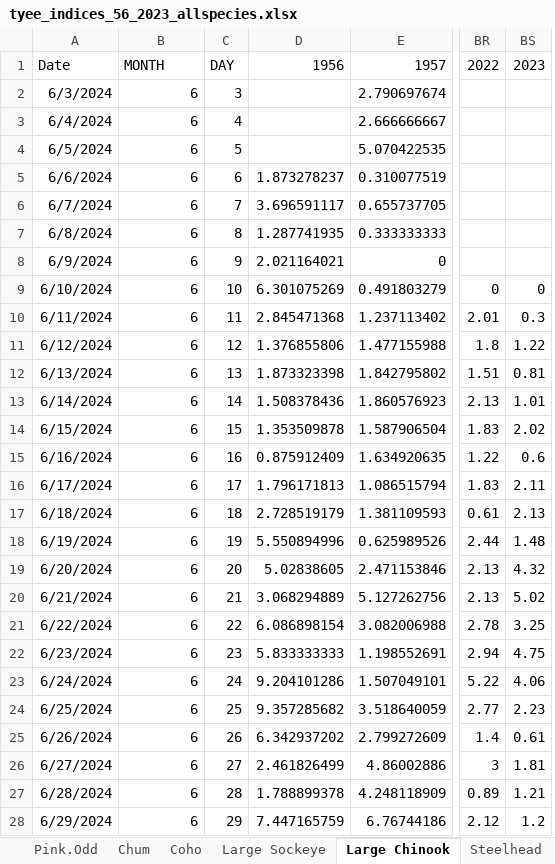
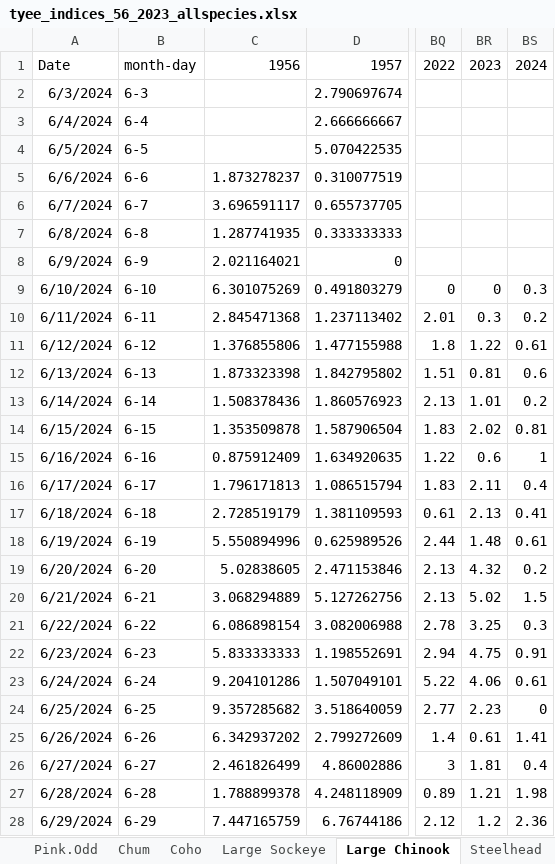
Before and after one commit to Coastland-Research/skeena-salmon-inseason-updates, an Excel workbook: data/2024_archive/tyee_indices_56_2023_allspecies.xlsx, sheet Large Chinook, drawn as a sheet; only a part is shown, gaps mark what is left out; values as stored, in another font and other column widths than the file's, no borders; removed rows and columns are numbered as before the commit, all else as after; the diff covers the shown part only; the diff names each change by its address in the sheet, - before the commit and + after, or states it on an @@ line.

```diff
--- a/data/2024_archive/tyee_indices_56_2023_allspecies.xlsx (sheet Large Chinook)
+++ b/data/2024_archive/tyee_indices_56_2023_allspecies.xlsx (sheet Large Chinook)
-column C, rows 1-28: DAY | 3 | 4 | 5 | 6 | 7 | 8 | 9 | 10 | 11 | 12 | 13 | 14 | 15 | 16 | 17 | 18 | 19 | 20 | 21 | 22 | 23 | 24 | 25 | 26 | 27 | 28 | 29
+column BS, rows 1-28: 2024 |  |  |  |  |  |  |  | 0.3 | 0.2 | 0.61 | 0.6 | 0.2 | 0.81 | 1 | 0.4 | 0.41 | 0.61 | 0.2 | 1.5 | 0.3 | 0.91 | 0.61 | 0 | 1.41 | 0.4 | 1.98 | 2.36
-B1: MONTH
+B1: month-day
-B2: 6
+B2: 6-3
-B3: 6
+B3: 6-4
-B4: 6
+B4: 6-5
-B5: 6
+B5: 6-6
-B6: 6
+B6: 6-7
-B7: 6
+B7: 6-8
-B8: 6
+B8: 6-9
-B9: 6
+B9: 6-10
-B10: 6
+B10: 6-11
-B11: 6
+B11: 6-12
-B12: 6
+B12: 6-13
-B13: 6
+B13: 6-14
-B14: 6
+B14: 6-15
-B15: 6
+B15: 6-16
-B16: 6
+B16: 6-17
-B17: 6
+B17: 6-18
-B18: 6
+B18: 6-19
-B19: 6
+B19: 6-20
-B20: 6
+B20: 6-21
-B21: 6
+B21: 6-22
-B22: 6
+B22: 6-23
-B23: 6
+B23: 6-24
-B24: 6
+B24: 6-25
-B25: 6
+B25: 6-26
-B26: 6
+B26: 6-27
-B27: 6
+B27: 6-28
-B28: 6
+B28: 6-29
```
Also changed, not shown: 105 edited cells elsewhere in this sheet, 18 other files.
